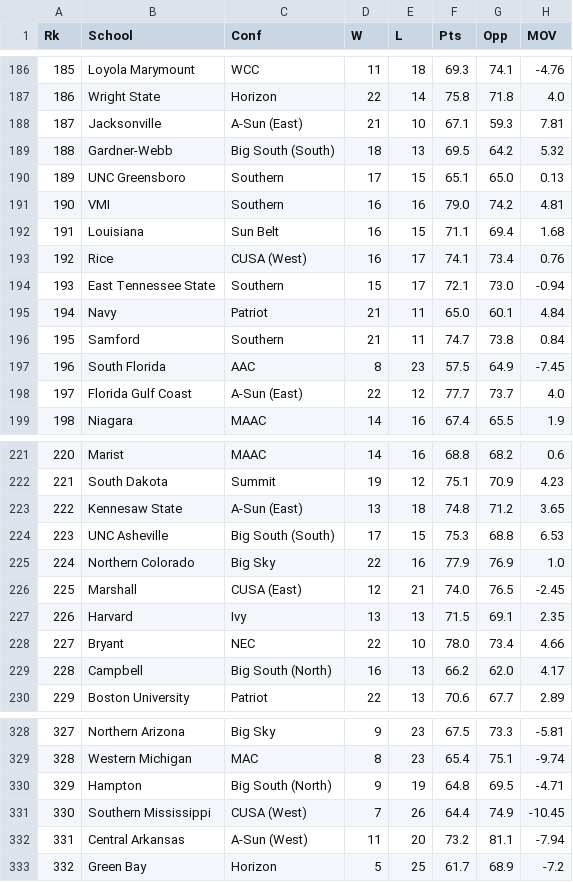
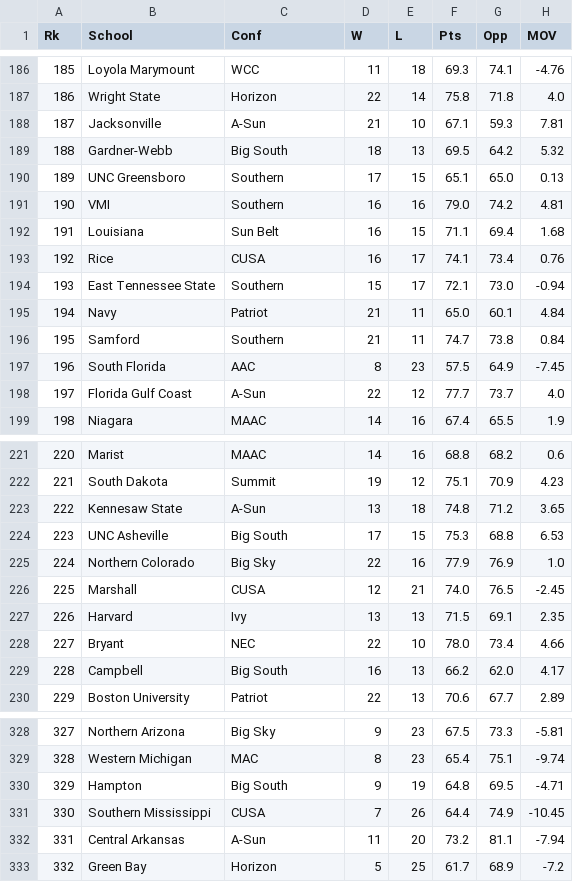
Before and after one commit to rpbeam04/Bracketology-Revamped, a CSV file: Stats/2022/men/ratings.csv, drawn as a sheet; only a part is shown, gaps mark what is left out; the diff covers the shown part only; the diff names each change by its address in the sheet, - before the commit and + after, or states it on an @@ line.

```diff
--- a/Stats/2022/men/ratings.csv
+++ b/Stats/2022/men/ratings.csv
-C188 (Conf): A-Sun (East)
+C188 (Conf): A-Sun
-C189 (Conf): Big South (South)
+C189 (Conf): Big South
-C193 (Conf): CUSA (West)
+C193 (Conf): CUSA
-C198 (Conf): A-Sun (East)
+C198 (Conf): A-Sun
-C223 (Conf): A-Sun (East)
+C223 (Conf): A-Sun
-C224 (Conf): Big South (South)
+C224 (Conf): Big South
-C226 (Conf): CUSA (East)
+C226 (Conf): CUSA
-C229 (Conf): Big South (North)
+C229 (Conf): Big South
-C330 (Conf): Big South (North)
+C330 (Conf): Big South
-C331 (Conf): CUSA (West)
+C331 (Conf): CUSA
-C332 (Conf): A-Sun (West)
+C332 (Conf): A-Sun
```
Also changed, not shown: 27 edited cells elsewhere in this file, Metrics/2021/men/NET-conf.csv, Metrics/2021/women/NET-conf.csv, 28 other files.
